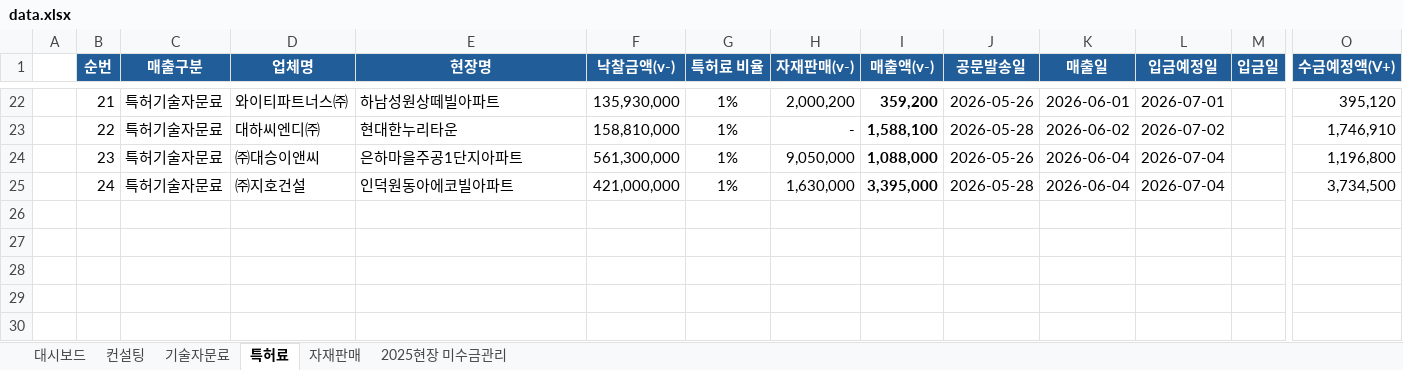
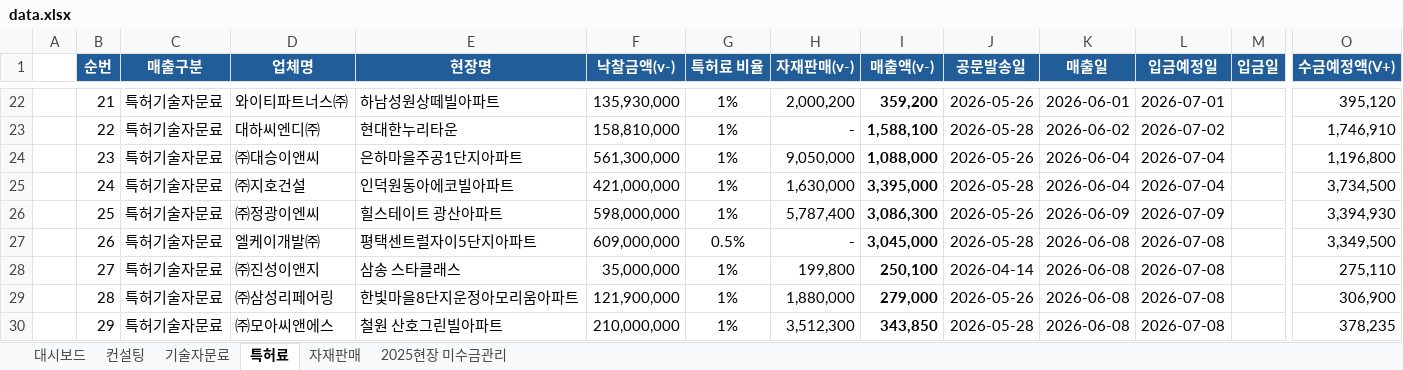
Before and after one commit to pourmc13546/payment-dashboard, an Excel workbook: data.xlsx, sheet 특허료, drawn as a sheet; only a part is shown, gaps mark what is left out; values as stored, in another font and other column widths than the file's, no borders; conditional formats not drawn; rows hold the shown columns only; the diff names each change by its address in the sheet, - before the commit and + after, or states it on an @@ line.

```diff
--- a/data.xlsx (sheet 특허료)
+++ b/data.xlsx (sheet 특허료)
+row 26:  | 25 | 특허기술자문료 | ㈜정광이엔씨 | 힐스테이트 광산아파트 | 598,000,000 | 1% | 5,787,400 | 3,086,300 | 2026-05-26 | 2026-06-09 | 2026-07-09 |  | 3,394,930
+row 27:  | 26 | 특허기술자문료 | 엘케이개발㈜ | 평택센트럴자이5단지아파트 | 609,000,000 | 0.5% | - | 3,045,000 | 2026-05-28 | 2026-06-08 | 2026-07-08 |  | 3,349,500
+row 28:  | 27 | 특허기술자문료 | ㈜진성이앤지 | 삼송 스타클래스 | 35,000,000 | 1% | 199,800 | 250,100 | 2026-04-14 | 2026-06-08 | 2026-07-08 |  | 275,110
+row 29:  | 28 | 특허기술자문료 | ㈜삼성리페어링 | 한빛마을8단지운정아모리움아파트 | 121,900,000 | 1% | 1,880,000 | 279,000 | 2026-05-26 | 2026-06-08 | 2026-07-08 |  | 306,900
+row 30:  | 29 | 특허기술자문료 | ㈜모아씨앤에스 | 철원 산호그린빌아파트 | 210,000,000 | 1% | 3,512,300 | 343,850 | 2026-05-28 | 2026-06-08 | 2026-07-08 |  | 378,235
```
Also changed, not shown: sheet 자재판매, sheet 컨설팅, sheet 대시보드, sheet 2025현장 미수금관리, sheet 기술자문료, formulas that keep their value, hidden cells.
